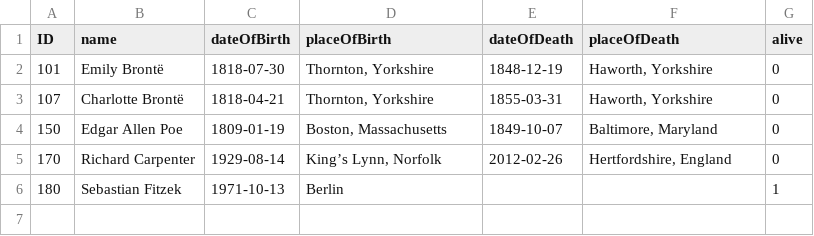
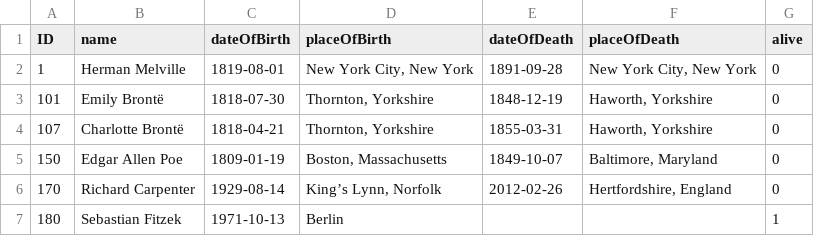
Before and after one commit to gregorwolf/bookshop-demo, a CSV file: db/csv/my.bookshop-Authors.csv, drawn as a sheet.

```diff
--- a/db/csv/my.bookshop-Authors.csv
+++ b/db/csv/my.bookshop-Authors.csv
@@ -1,2 +1,3 @@
 ID;name;dateOfBirth;placeOfBirth;dateOfDeath;placeOfDeath;alive
+1;Herman Melville;1819-08-01;New York City, New York;1891-09-28;New York City, New York;0
 101;Emily Brontë;1818-07-30;Thornton, Yorkshire;1848-12-19;Haworth, Yorkshire;0
```
Also changed, not shown: db/csv/my.bookshop-Role_User.csv, 6 other files.
